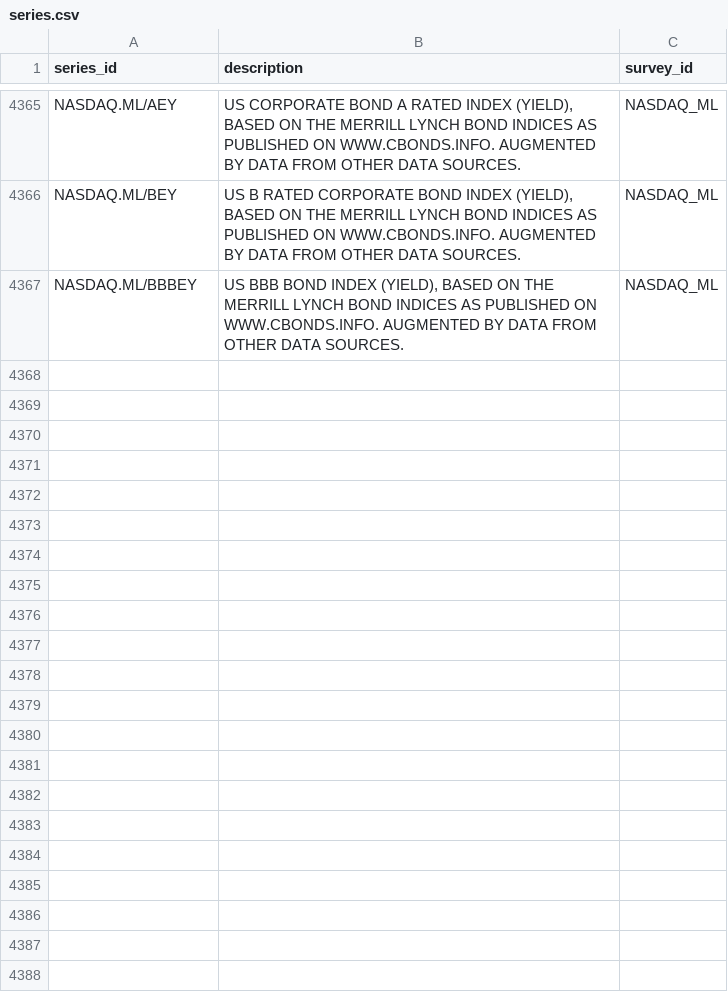
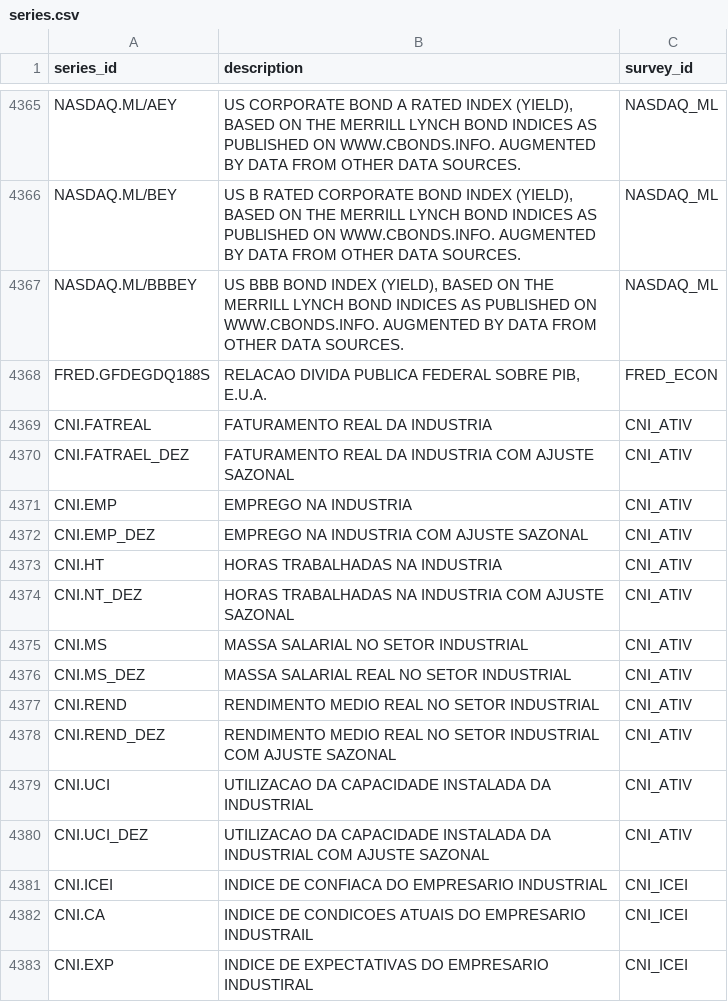
Before and after one commit to crosal-research/DataLake, a CSV file: DB/series.csv, drawn as a sheet; only a part is shown, gaps mark what is left out; the diff names each change by its address in the sheet, - before the commit and + after, or states it on an @@ line.

Commit message:
add new series to de database

```diff
--- a/DB/series.csv
+++ b/DB/series.csv
+row 4368: FRED.GFDEGDQ188S | RELACAO DIVIDA PUBLICA FEDERAL SOBRE PIB, E.U.A. | FRED_ECON
+row 4369: CNI.FATREAL | FATURAMENTO REAL DA INDUSTRIA | CNI_ATIV
+row 4370: CNI.FATRAEL_DEZ | FATURAMENTO REAL DA INDUSTRIA COM AJUSTE SAZONAL | CNI_ATIV
+row 4371: CNI.EMP | EMPREGO NA INDUSTRIA | CNI_ATIV
+row 4372: CNI.EMP_DEZ | EMPREGO NA INDUSTRIA COM AJUSTE SAZONAL | CNI_ATIV
+row 4373: CNI.HT | HORAS TRABALHADAS NA INDUSTRIA | CNI_ATIV
+row 4374: CNI.NT_DEZ | HORAS TRABALHADAS NA INDUSTRIA COM AJUSTE SAZONAL | CNI_ATIV
+row 4375: CNI.MS | MASSA SALARIAL NO SETOR INDUSTRIAL | CNI_ATIV
+row 4376: CNI.MS_DEZ | MASSA SALARIAL REAL NO SETOR INDUSTRIAL | CNI_ATIV
+row 4377: CNI.REND | RENDIMENTO MEDIO REAL NO SETOR INDUSTRIAL | CNI_ATIV
+row 4378: CNI.REND_DEZ | RENDIMENTO MEDIO REAL NO SETOR INDUSTRIAL COM AJUSTE SAZONAL | CNI_ATIV
+row 4379: CNI.UCI | UTILIZACAO DA CAPACIDADE INSTALADA DA INDUSTRIAL | CNI_ATIV
+row 4380: CNI.UCI_DEZ | UTILIZACAO DA CAPACIDADE INSTALADA DA INDUSTRIAL COM AJUSTE SAZONAL | CNI_ATIV
+row 4381: CNI.ICEI | INDICE DE CONFIACA DO EMPRESARIO INDUSTRIAL | CNI_ICEI
+row 4382: CNI.CA | INDICE DE CONDICOES ATUAIS DO EMPRESARIO INDUSTRAIL | CNI_ICEI
+row 4383: CNI.EXP | INDICE DE EXPECTATIVAS DO EMPRESARIO INDUSTIRAL | CNI_ICEI
```
